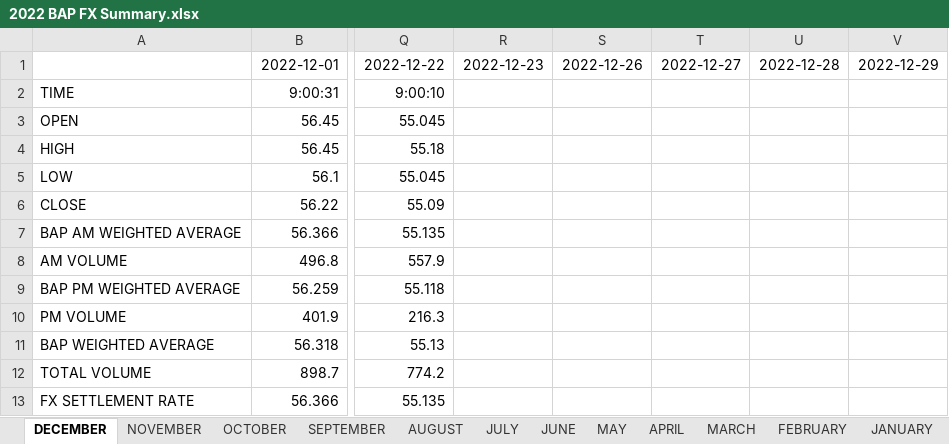
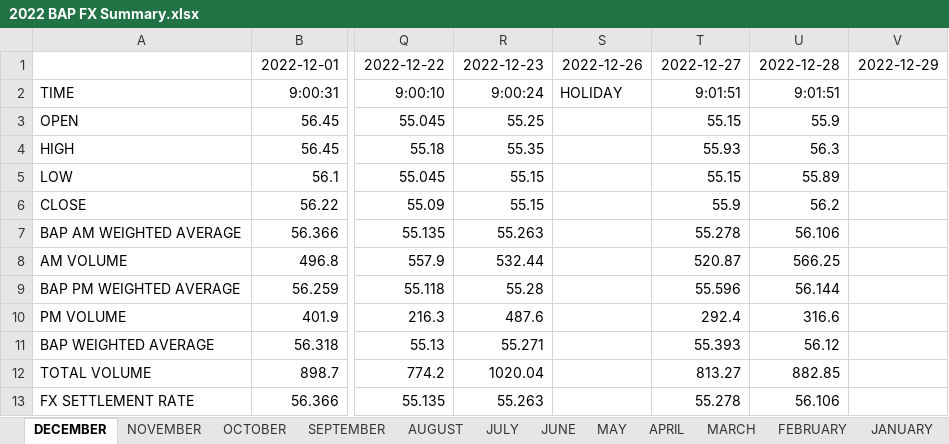
Before and after one commit to pmagtulis/usd-php-forex, an Excel workbook: raw_data/2022 BAP FX Summary.xlsx, sheet DECEMBER, drawn as a sheet; only a part is shown, gaps mark what is left out; values as stored, in another font and other column widths than the file's, no borders; charts and pictures not drawn; the diff names each change by its address in the sheet, - before the commit and + after, or states it on an @@ line.

```diff
--- a/raw_data/2022 BAP FX Summary.xlsx (sheet DECEMBER)
+++ b/raw_data/2022 BAP FX Summary.xlsx (sheet DECEMBER)
-R2: (empty)
+R2: 9:00:24
-S2: (empty)
+S2: HOLIDAY
-T2: (empty)
+T2: 9:01:51
-U2: (empty)
+U2: 9:01:51
-R3: (empty)
+R3: 55.25
-T3: (empty)
+T3: 55.15
-U3: (empty)
+U3: 55.9
-R4: (empty)
+R4: 55.35
-T4: (empty)
+T4: 55.93
-U4: (empty)
+U4: 56.3
-R5:R6: (empty)
+R5:R6: 55.15
-T5: (empty)
+T5: 55.15
-U5: (empty)
+U5: 55.89
-T6: (empty)
+T6: 55.9
-U6: (empty)
+U6: 56.2
-R7: (empty)
+R7: 55.263
-T7: (empty)
+T7: 55.278
-U7: (empty)
+U7: 56.106
-R8: (empty)
+R8: 532.44
-T8: (empty)
+T8: 520.87
-U8: (empty)
+U8: 566.25
-R9: (empty)
+R9: 55.28
-T9: (empty)
+T9: 55.596
-U9: (empty)
+U9: 56.144
-R10: (empty)
+R10: 487.6
-T10: (empty)
+T10: 292.4
-U10: (empty)
+U10: 316.6
-R11: (empty)
+R11: 55.271
-T11: (empty)
+T11: 55.393
-U11: (empty)
+U11: 56.12
-R12: (empty)
+R12: 1020.04
-T12: (empty)
+T12: 813.27
-U12: (empty)
+U12: 882.85
-R13: (empty)
+R13: 55.263
-T13: (empty)
+T13: 55.278
-U13: (empty)
+U13: 56.106
```
Also changed, not shown: 1 other file.
